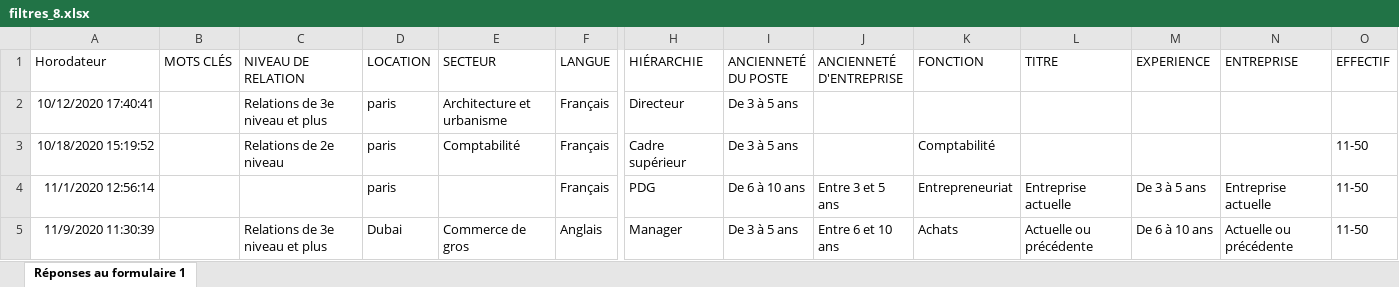
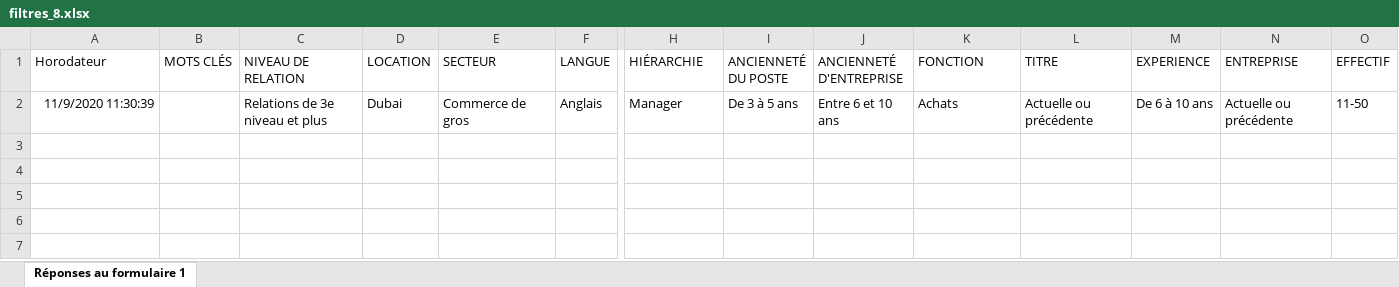
Before and after one commit to remy-algo-dim/AD_serveur, an Excel workbook: src/premium/Config/filtres_8.xlsx, sheet Réponses au formulaire 1, drawn as a sheet; only a part is shown, gaps mark what is left out; values as stored, in another font and other column widths than the file's, no borders; charts and pictures not drawn; rows hold the shown columns only; the diff names each change by its address in the sheet, - before the commit and + after, or states it on an @@ line.

Commit message:
simon bonan customer

```diff
--- a/src/premium/Config/filtres_8.xlsx (sheet Réponses au formulaire 1)
+++ b/src/premium/Config/filtres_8.xlsx (sheet Réponses au formulaire 1)
-row 2: 10/12/2020 17:40:41 |  | Relations de 3e niveau et plus | paris | Architecture et urbanisme | Français | Directeur | De 3 à 5 ans
-row 3: 10/18/2020 15:19:52 |  | Relations de 2e niveau | paris | Comptabilité | Français | Cadre supérieur | De 3 à 5 ans |  | Comptabilité |  |  |  | 11-50
-row 4: 11/1/2020 12:56:14 |  |  | paris |  | Français | PDG | De 6 à 10 ans | Entre 3 et 5 ans | Entrepreneuriat | Entreprise actuelle | De 3 à 5 ans | Entreprise actuelle | 11-50
```
Also changed, not shown: charts or pictures.
